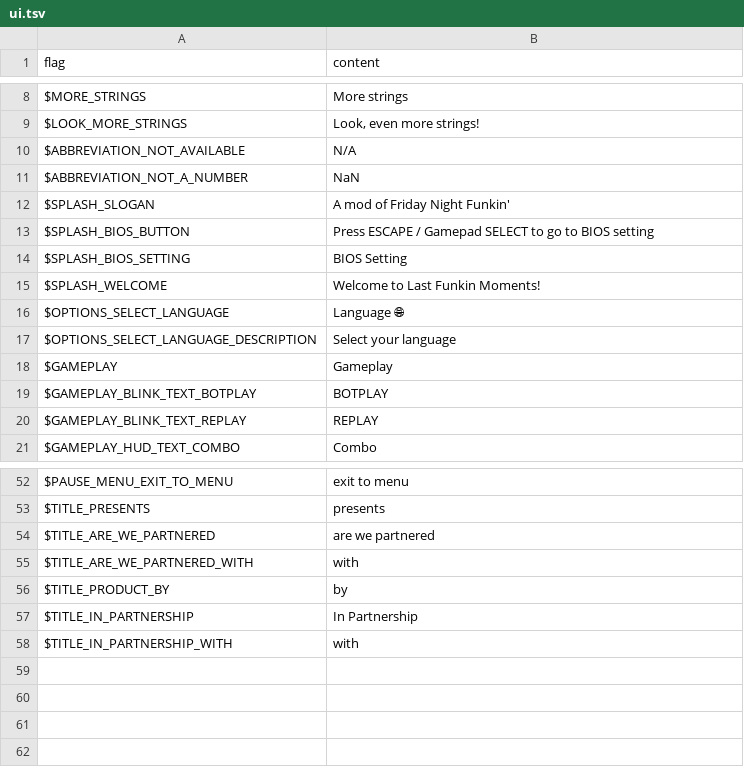
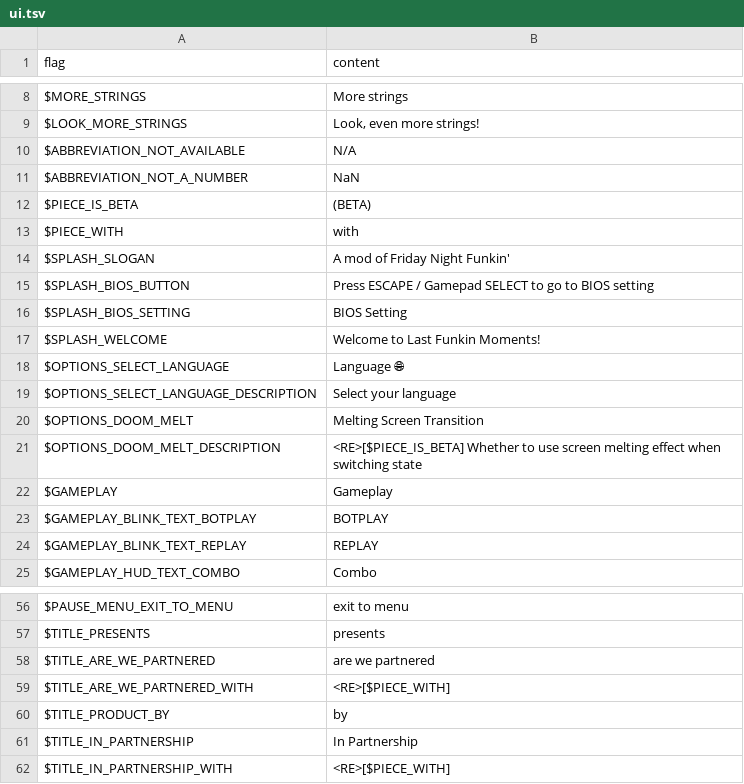
Before and after one commit to Perkedel/Kaded-fnf-mods, a TSV file: assets/locales/en-US/ui.tsv, drawn as a sheet; only a part is shown, gaps mark what is left out.

```diff
--- a/assets/locales/en-US/ui.tsv
+++ b/assets/locales/en-US/ui.tsv
@@ -11,2 +11,4 @@ $ABBREVIATION_NOT_AVAILABLE	N/A
 $ABBREVIATION_NOT_A_NUMBER	NaN
+$PIECE_IS_BETA	(BETA)
+$PIECE_WITH	with
 $SPLASH_SLOGAN	A mod of Friday Night Funkin'
@@ -17,2 +19,4 @@ $OPTIONS_SELECT_LANGUAGE	Language 🌐
 $OPTIONS_SELECT_LANGUAGE_DESCRIPTION	Select your language
+$OPTIONS_DOOM_MELT	Melting Screen Transition
+$OPTIONS_DOOM_MELT_DESCRIPTION	<RE>[$PIECE_IS_BETA] Whether to use screen melting effect when switching state
 $GAMEPLAY	Gameplay
@@ -54,5 +58,5 @@ $TITLE_PRESENTS	presents
 $TITLE_ARE_WE_PARTNERED	are we partnered
-$TITLE_ARE_WE_PARTNERED_WITH	with
+$TITLE_ARE_WE_PARTNERED_WITH	<RE>[$PIECE_WITH]
 $TITLE_PRODUCT_BY	by
 $TITLE_IN_PARTNERSHIP	In Partnership
-$TITLE_IN_PARTNERSHIP_WITH	with
+$TITLE_IN_PARTNERSHIP_WITH	<RE>[$PIECE_WITH]
```
Also changed, not shown: assets/locales/id-ID/ui.tsv, 6 other files.
